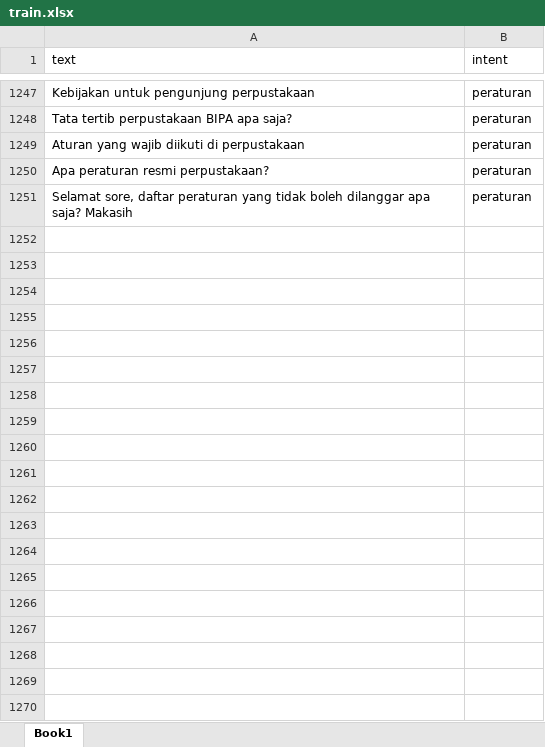
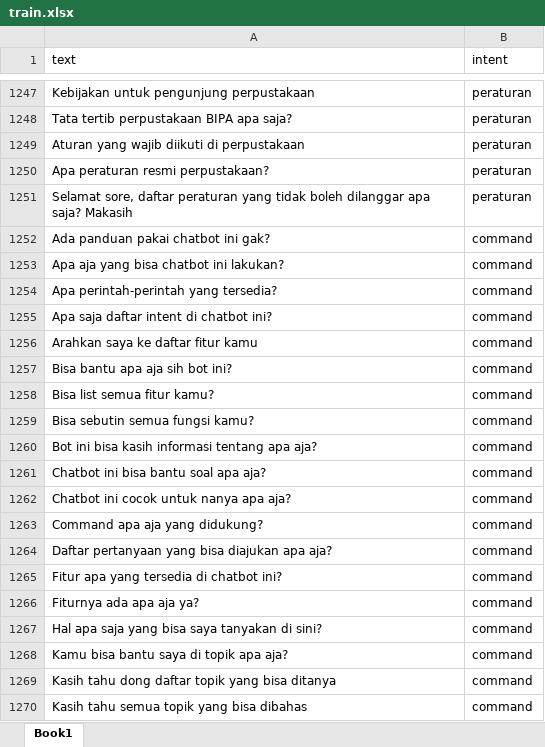
Before and after one commit to HaqTetsuya/ChatbotPerpusBipa, an Excel workbook: train.xlsx, sheet Book1, drawn as a sheet; only a part is shown, gaps mark what is left out; values as stored, in another font and other column widths than the file's, no borders; the diff covers the shown part only; the diff names each change by its address in the sheet, - before the commit and + after, or states it on an @@ line.

```diff
--- a/train.xlsx (sheet Book1)
+++ b/train.xlsx (sheet Book1)
+row 1252: Ada panduan pakai chatbot ini gak? | command
+row 1253: Apa aja yang bisa chatbot ini lakukan? | command
+row 1254: Apa perintah-perintah yang tersedia? | command
+row 1255: Apa saja daftar intent di chatbot ini? | command
+row 1256: Arahkan saya ke daftar fitur kamu | command
+row 1257: Bisa bantu apa aja sih bot ini? | command
+row 1258: Bisa list semua fitur kamu? | command
+row 1259: Bisa sebutin semua fungsi kamu? | command
+row 1260: Bot ini bisa kasih informasi tentang apa aja? | command
+row 1261: Chatbot ini bisa bantu soal apa aja? | command
+row 1262: Chatbot ini cocok untuk nanya apa aja? | command
+row 1263: Command apa aja yang didukung? | command
+row 1264: Daftar pertanyaan yang bisa diajukan apa aja? | command
+row 1265: Fitur apa yang tersedia di chatbot ini? | command
+row 1266: Fiturnya ada apa aja ya? | command
+row 1267: Hal apa saja yang bisa saya tanyakan di sini? | command
+row 1268: Kamu bisa bantu saya di topik apa aja? | command
+row 1269: Kasih tahu dong daftar topik yang bisa ditanya | command
+row 1270: Kasih tahu semua topik yang bisa dibahas | command
```
Also changed, not shown: 106 added rows elsewhere in this sheet, 1 other file.
